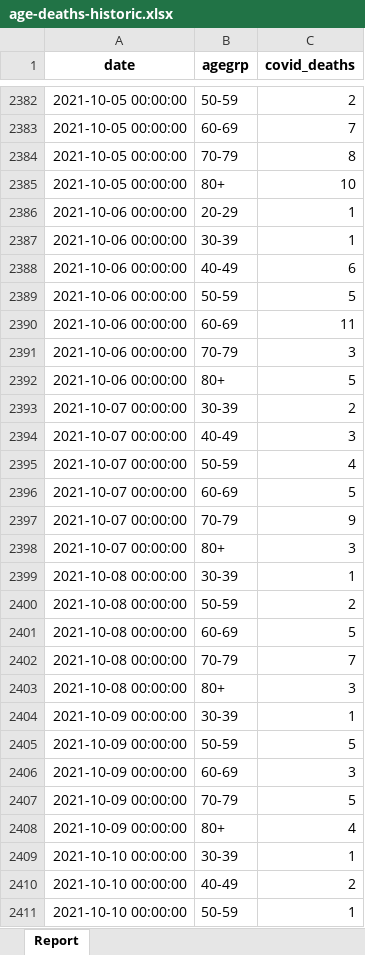
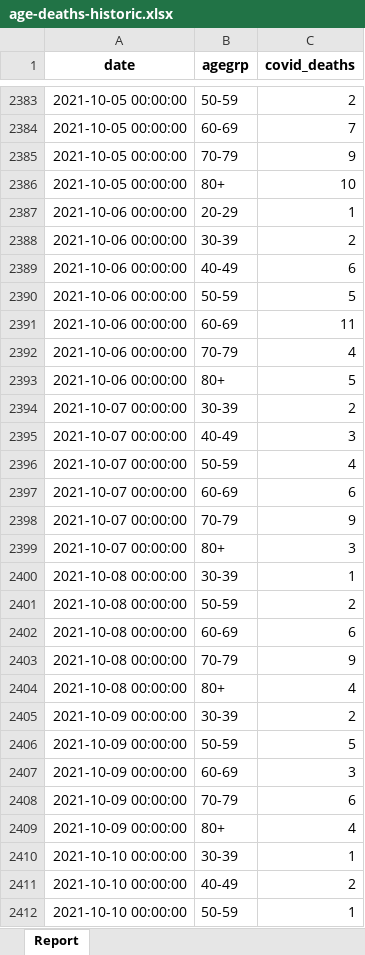
Before and after one commit to ACT-covid-resources/Indiana-COVID-19-Tracker, an Excel workbook: data/age-deaths-historic.xlsx, sheet Report, drawn as a sheet; only a part is shown, gaps mark what is left out; values as stored, in another font and other column widths than the file's, no borders; addresses are those after the commit; the diff covers the shown part only; the diff names each change by its address in the sheet, - before the commit and + after, or states it on an @@ line.

```diff
--- a/data/age-deaths-historic.xlsx (sheet Report)
+++ b/data/age-deaths-historic.xlsx (sheet Report)
-C2385 (covid_deaths): 8
+C2385 (covid_deaths): 9
-C2388 (covid_deaths): 1
+C2388 (covid_deaths): 2
-C2392 (covid_deaths): 3
+C2392 (covid_deaths): 4
-C2397 (covid_deaths): 5
+C2397 (covid_deaths): 6
-C2402 (covid_deaths): 5
+C2402 (covid_deaths): 6
-C2403 (covid_deaths): 7
+C2403 (covid_deaths): 9
-C2404 (covid_deaths): 3
+C2404 (covid_deaths): 4
-C2405 (covid_deaths): 1
+C2405 (covid_deaths): 2
-C2408 (covid_deaths): 5
+C2408 (covid_deaths): 6
```
Also changed, not shown: 6 added rows and 25 edited cells elsewhere in this sheet, 27 other files.
